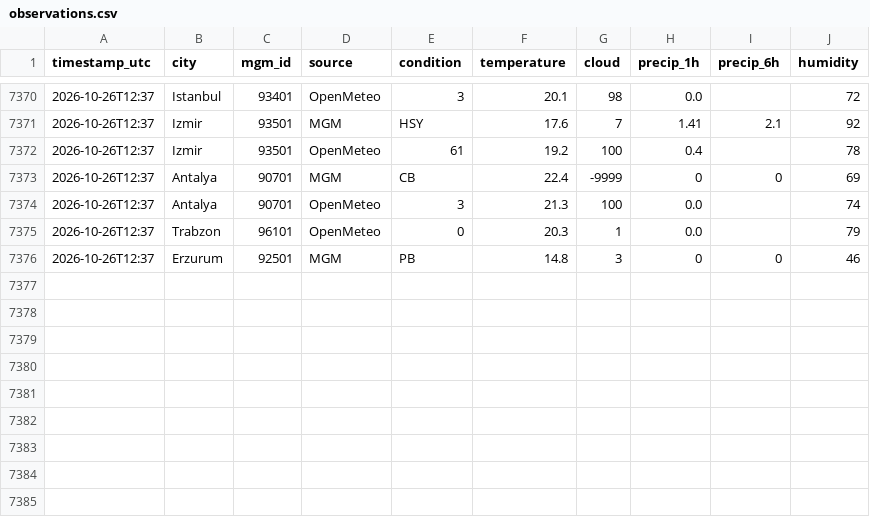
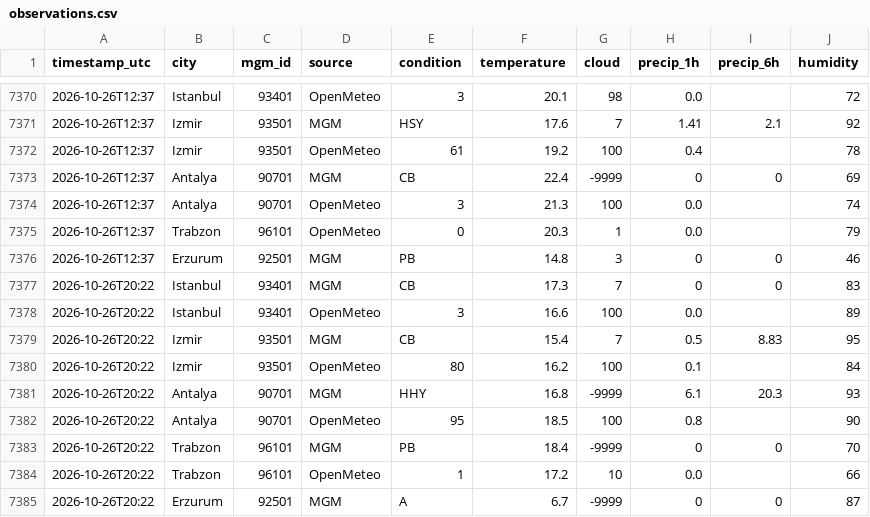
Before and after one commit to skartas72/wtw-accuracy, a CSV file: data/observations.csv, drawn as a sheet; only a part is shown, gaps mark what is left out.

```diff
--- a/data/observations.csv
+++ b/data/observations.csv
@@ -7376 +7376,10 @@ timestamp_utc,city,mgm_id,source,condition,temperature,cloud,precip_1h,precip_6h
 2026-10-26T12:37,Erzurum,92501,MGM,PB,14.8,3,0,0,46
+2026-10-26T20:22,Istanbul,93401,MGM,CB,17.3,7,0,0,83
+2026-10-26T20:22,Istanbul,93401,OpenMeteo,3,16.6,100,0.0,,89
+2026-10-26T20:22,Izmir,93501,MGM,CB,15.4,7,0.5,8.83,95
+2026-10-26T20:22,Izmir,93501,OpenMeteo,80,16.2,100,0.1,,84
+2026-10-26T20:22,Antalya,90701,MGM,HHY,16.8,-9999,6.1,20.3,93
+2026-10-26T20:22,Antalya,90701,OpenMeteo,95,18.5,100,0.8,,90
+2026-10-26T20:22,Trabzon,96101,MGM,PB,18.4,-9999,0,0,70
+2026-10-26T20:22,Trabzon,96101,OpenMeteo,1,17.2,10,0.0,,66
+2026-10-26T20:22,Erzurum,92501,MGM,A,6.7,-9999,0,0,87
```
Also changed, not shown: 1 other file.
